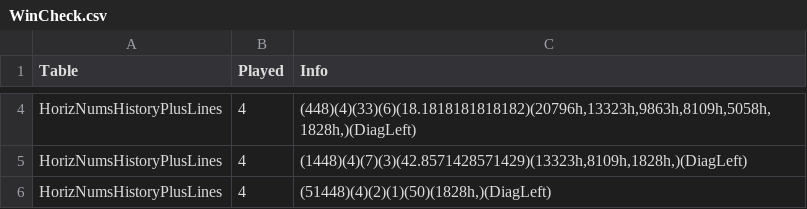
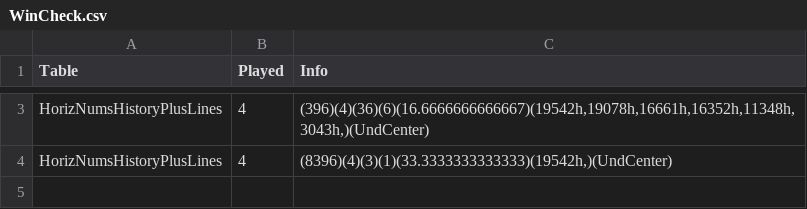
Before and after one commit to csnlcbtt/wix, a CSV file: csv/WinCheck.csv, drawn as a sheet; only a part is shown, gaps mark what is left out; the diff covers the shown part only.

```diff
--- a/csv/WinCheck.csv
+++ b/csv/WinCheck.csv
@@ -4,3 +3,2 @@
-"HorizNumsHistoryPlusLines",4,"(448)(4)(33)(6)(18.1818181818182)(20796h,13323h,9863h,8109h,5058h,1828h,)(DiagLeft)"
-"HorizNumsHistoryPlusLines",4,"(1448)(4)(7)(3)(42.8571428571429)(13323h,8109h,1828h,)(DiagLeft)"
-"HorizNumsHistoryPlusLines",4,"(51448)(4)(2)(1)(50)(1828h,)(DiagLeft)"
+"HorizNumsHistoryPlusLines",4,"(396)(4)(36)(6)(16.6666666666667)(19542h,19078h,16661h,16352h,11348h,3043h,)(UndCenter)"
+"HorizNumsHistoryPlusLines",4,"(8396)(4)(3)(1)(33.3333333333333)(19542h,)(UndCenter)"
```
Also changed, not shown: 1 removed row and 1 edited cell elsewhere in this file, csv/p2hznhist.csv, csv/p2wkass.csv, 44 other files.
